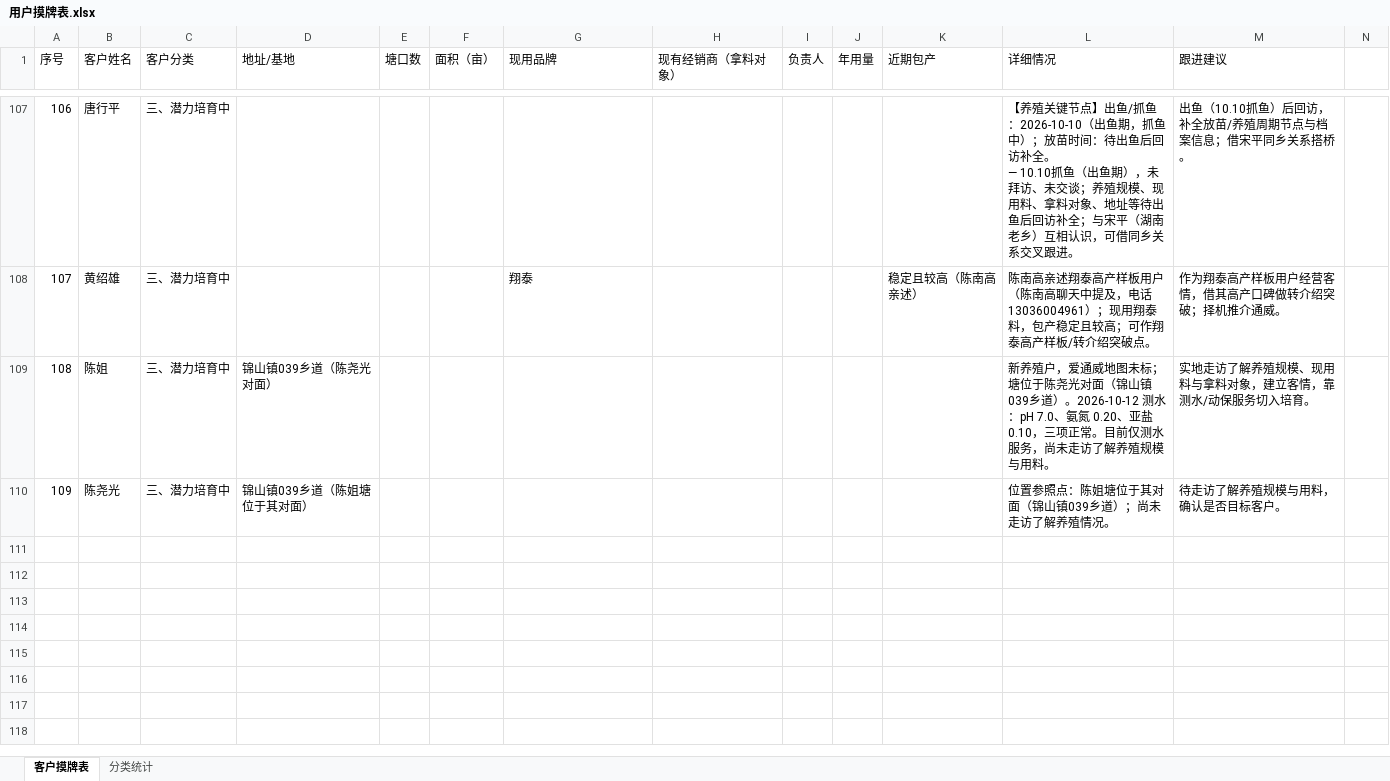
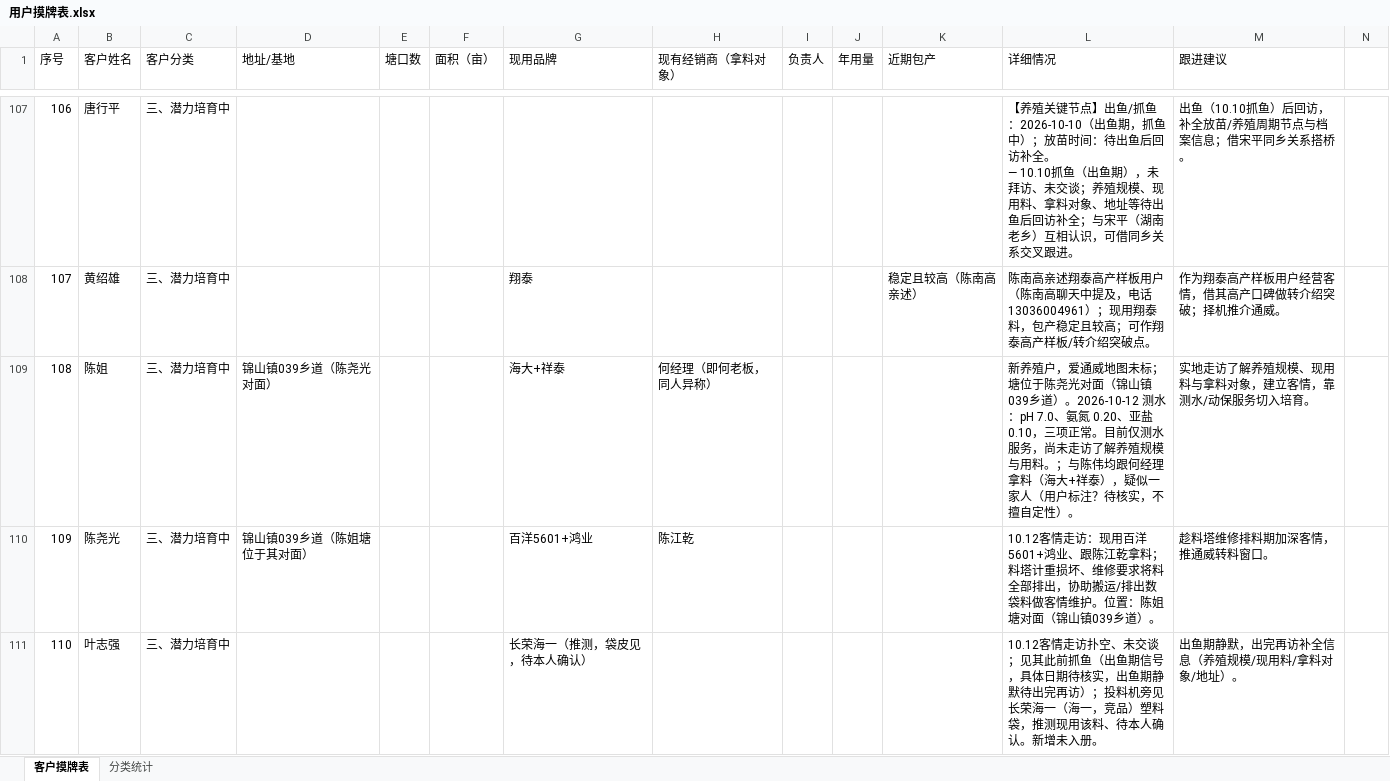
Before and after one commit to shengjunfu02-maker/iwork, an Excel workbook: 数据/用户摸牌表.xlsx, sheet 客户摸牌表, drawn as a sheet; only a part is shown, gaps mark what is left out; values as stored, in another font and other column widths than the file's, no borders; the diff covers the shown part only; the diff names each change by its address in the sheet, - before the commit and + after, or states it on an @@ line.

```diff
--- a/数据/用户摸牌表.xlsx (sheet 客户摸牌表)
+++ b/数据/用户摸牌表.xlsx (sheet 客户摸牌表)
-G109 (现用品牌): (empty)
+G109 (现用品牌): 海大+祥泰
-H109 (现有经销商（拿料对象）): (empty)
+H109 (现有经销商（拿料对象）): 何经理（即何老板，同人异称）
-L109 (详细情况): …与用料。
+L109 (详细情况): …与用料。；与陈伟均跟何经理拿料（海大+祥泰），疑似一家人（用户标注？待核实，不擅自定性）。
-G110 (现用品牌): (empty)
+G110 (现用品牌): 百洋5601+鸿业
-H110 (现有经销商（拿料对象）): (empty)
+H110 (现有经销商（拿料对象）): 陈江乾
-L110 (详细情况): 位置参照点：陈姐塘位于其对面（锦山镇039乡道）；尚未走访了解养殖情况。
+L110 (详细情况): 10.12客情走访：现用百洋5601+鸿业、跟陈江乾拿料；料塔计重损坏、维修要求将料全部排出，协助搬运/排出数袋料做客情维护。位置：陈姐塘对面（锦山镇039乡道）。
-M110 (跟进建议): 待走访了解养殖规模与用料，确认是否目标客户。
+M110 (跟进建议): 趁料塔维修排料期加深客情，推通威转料窗口。
+row 111: 110 | 叶志强 | 三、潜力培育中 |  |  |  | 长荣海一（推测，袋皮见，待本人确认） |  |  |  |  | 10.12客情走访扑空、未交谈；见其此前抓鱼（出鱼期信号，具体日期待核实，出鱼期静默待出完再访）；投料机旁见长荣海一（海一，竞品）塑料袋，推测现用该料、待本人确认。新增未入册。 | 出鱼期静默，出完再访补全信息（养殖规模/现用料/拿料对象/地址）。
```
Also changed, not shown: 2 added rows elsewhere in this sheet, 数据/养殖客户拜访记录汇总.xlsx, 数据/养殖客户档案.xlsx, 1 other file.
